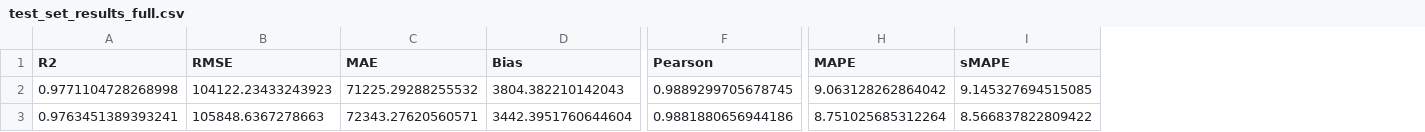
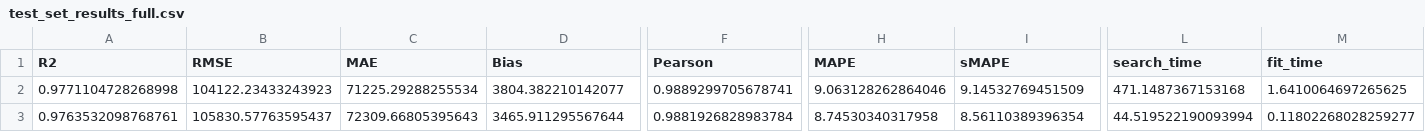
Before and after one commit to DiPalmaGiuseppe/DataScience-Project, a CSV file: src/results/full/test_set_results_full.csv, drawn as a sheet; only a part is shown, gaps mark what is left out; removed rows and columns are numbered as before the commit, all else as after; rows hold the shown columns only; the diff names each change by its address in the sheet, - before the commit and + after, or states it on an @@ line.

```diff
--- a/src/results/full/test_set_results_full.csv
+++ b/src/results/full/test_set_results_full.csv
+column L (search_time), row 2: 471.1487367153168
+column M (fit_time), row 2: 1.6410064697265625
-C2 (MAE): 71225.29288255532
+C2 (MAE): 71225.29288255534
-D2 (Bias): 3804.382210142043
+D2 (Bias): 3804.382210142077
-F2 (Pearson): 0.9889299705678745
+F2 (Pearson): 0.9889299705678741
-H2 (MAPE): 9.063128262864042
+H2 (MAPE): 9.063128262864046
-I2 (sMAPE): 9.145327694515085
+I2 (sMAPE): 9.14532769451509
-row 3: 0.9763451389393241 | 105848.6367278663 | 72343.27620560571 | 3442.3951760644604 | 0.9881880656944186 | 8.751025685312264 | 8.566837822809422
+row 3: 0.9763532098768761 | 105830.57763595437 | 72309.66805395643 | 3465.911295567644 | 0.9881926828983784 | 8.74530340317958 | 8.56110389396354 | 44.519522190093994 | 0.11802268028259277
```
Also changed, not shown: src/results/rf/test_set_results_rf.csv, src/results/stat/test_set_results_stat.csv, 16 other files.
